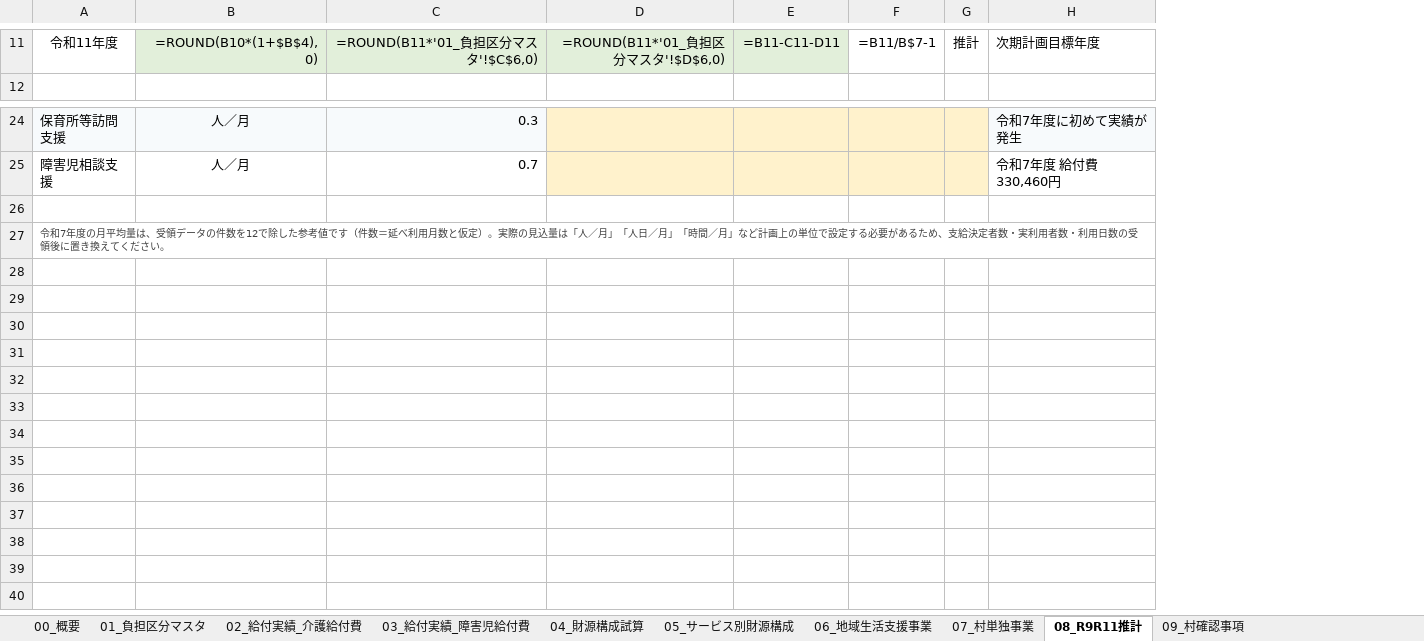
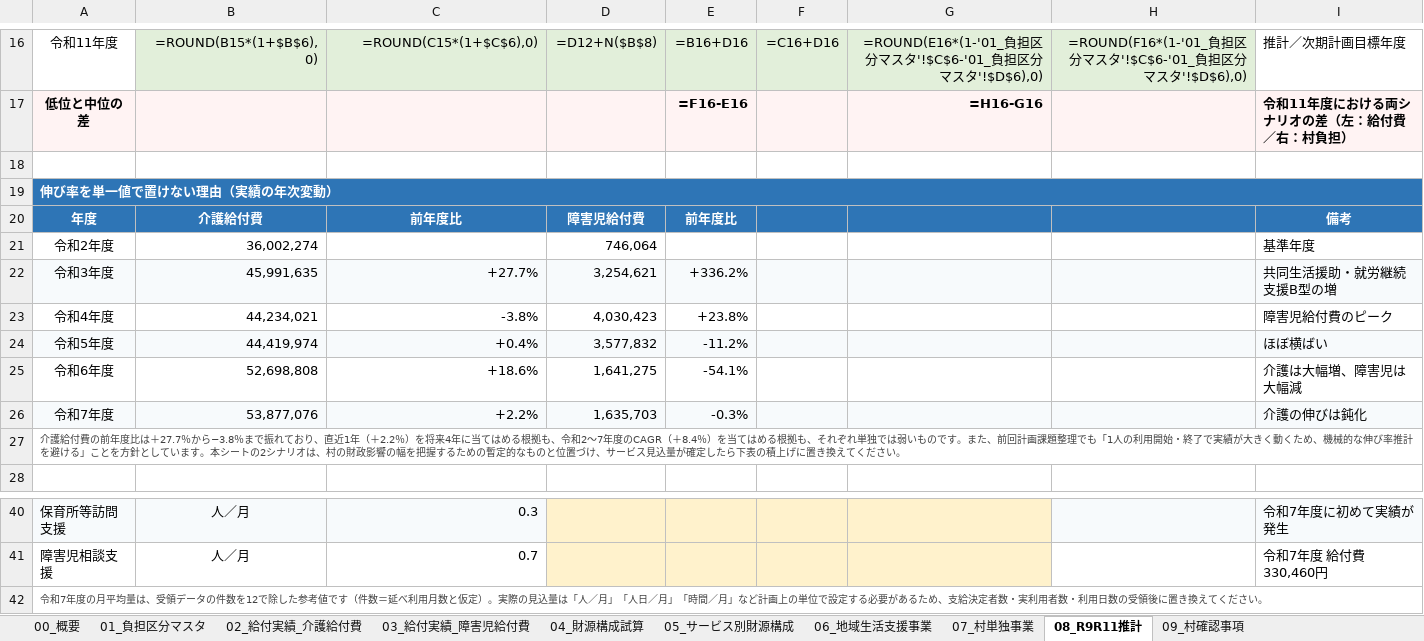
Before and after one commit to ryowakayama-gif/repository, an Excel workbook: output/北塩原村_財源構成案.xlsx, sheet 08_R9R11推計, drawn as a sheet; only a part is shown, gaps mark what is left out; values as stored, in another font and other column widths than the file's, no borders; formulas without a stored value are shown as written; removed rows and columns are numbered as before the commit, all else as after; the diff covers the shown part only; the diff names each change by its address in the sheet, - before the commit and + after, or states it on an @@ line.

```diff
--- a/output/北塩原村_財源構成案.xlsx (sheet 08_R9R11推計)
+++ b/output/北塩原村_財源構成案.xlsx (sheet 08_R9R11推計)
-column D, row 11: =ROUND(B11*'01_負担区分マスタ'!$D$6,0)
-column E, row 11: =B11-C11-D11
-column F, row 11: =B11/B$7-1
-column G, row 11: 推計
+column D, row 16: =D12+N($B$8)
+column E, row 16: =B16+D16
+column F, row 16: =C16+D16
+column G, row 16: =ROUND(E16*(1-'01_負担区分マスタ'!$C$6-'01_負担区分マスタ'!$D$6),0)
+column H, row 16: =ROUND(F16*(1-'01_負担区分マスタ'!$C$6-'01_負担区分マスタ'!$D$6),0)
-B16: =ROUND(B10*(1+$B$4),0)
+B16: =ROUND(B15*(1+$B$6),0)
-C16: =ROUND(B11*'01_負担区分マスタ'!$C$6,0)
+C16: =ROUND(C15*(1+$C$6),0)
-I16: 次期計画目標年度
+I16: 推計／次期計画目標年度
+row 17: 低位と中位の差 |  |  |  | =F16-E16 |  | =H16-G16 |  | 令和11年度における両シナリオの差（左：給付費／右：村負担）
+row 18: (empty)
+row 19: 伸び率を単一値で置けない理由（実績の年次変動）
+row 20: 年度 | 介護給付費 | 前年度比 | 障害児給付費 | 前年度比 |  |  |  | 備考
+row 21: 令和2年度 | 36,002,274 |  | 746,064 |  |  |  |  | 基準年度
+row 22: 令和3年度 | 45,991,635 | +27.7% | 3,254,621 | +336.2% |  |  |  | 共同生活援助・就労継続支援B型の増
+row 23: 令和4年度 | 44,234,021 | -3.8% | 4,030,423 | +23.8% |  |  |  | 障害児給付費のピーク
+row 24: 令和5年度 | 44,419,974 | +0.4% | 3,577,832 | -11.2% |  |  |  | ほぼ横ばい
+row 25: 令和6年度 | 52,698,808 | +18.6% | 1,641,275 | -54.1% |  |  |  | 介護は大幅増、障害児は大幅減
+row 26: 令和7年度 | 53,877,076 | +2.2% | 1,635,703 | -0.3% |  |  |  | 介護の伸びは鈍化
+row 27: 介護給付費の前年度比は＋27.7％から−3.8％まで振れており、直近1年（＋2.2％）を将来4年に当てはめる根拠も、令和2〜7年度のCAGR（＋8.4％）を当てはめる根拠も、それぞれ単独では弱いものです。また、前回計画課題整理でも「1人の利用開始・終了で実績が大きく動くため、機械的な伸び率推計を避ける」ことを方針としています。本シートの2シナリオは、村の財政影響の幅を把握するための暫定的なものと位置づけ、サービス見込量が確定したら下表の積上げに置き換えてください。
-row 26: (empty)
```
Also changed, not shown: 6 added rows, 1 removed row and 16 edited cells elsewhere in this sheet, sheet 00_概要, output/北塩原村_将来推計.xlsx, 5 other files.
